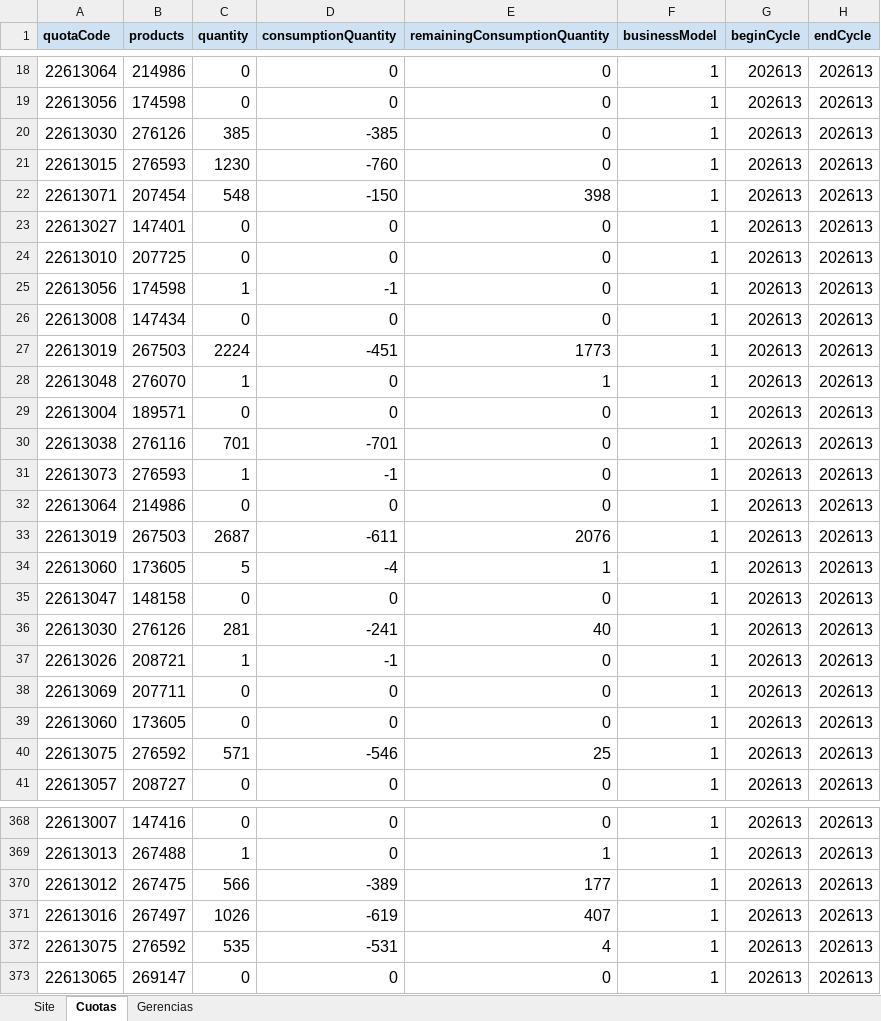
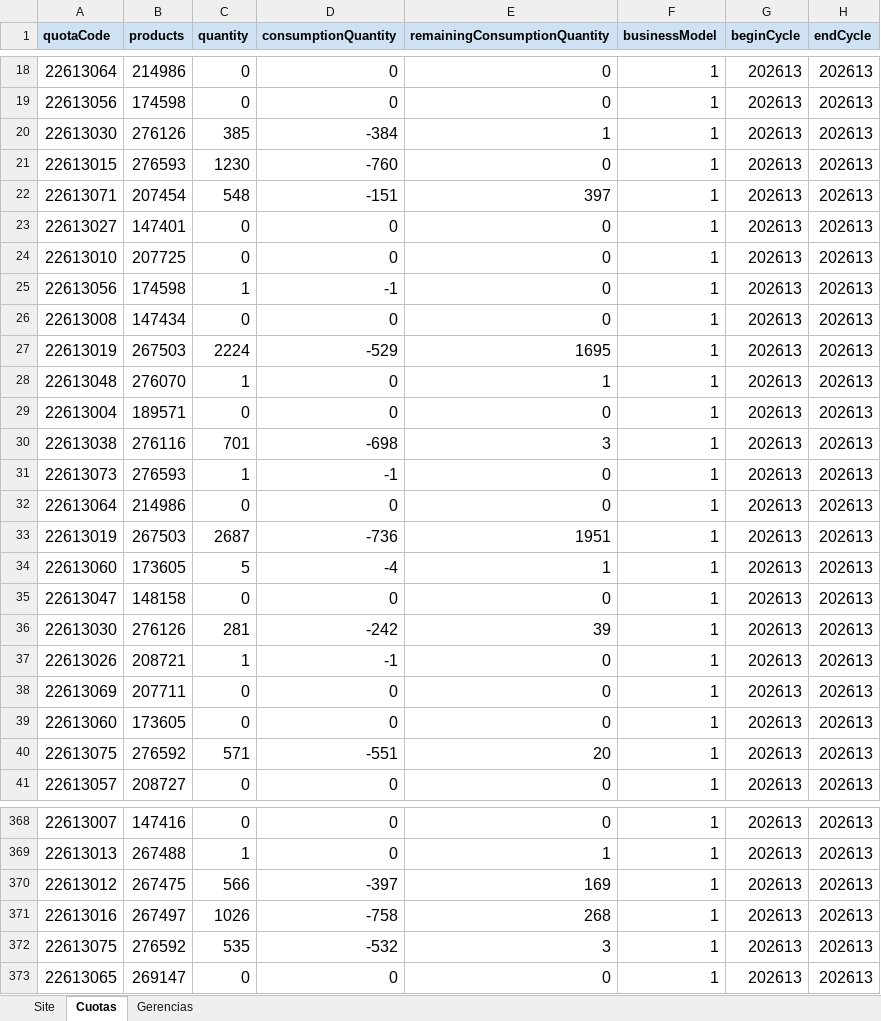
Before and after one commit to alternativascicloFA/Showroom, an Excel workbook: Brief Site Estrategia.xlsx, sheet Cuotas, drawn as a sheet; only a part is shown, gaps mark what is left out; values as stored, in another font and other column widths than the file's, no borders; charts and pictures not drawn; the diff covers the shown part only; the diff names each change by its address in the sheet, - before the commit and + after, or states it on an @@ line.

```diff
--- a/Brief Site Estrategia.xlsx (sheet Cuotas)
+++ b/Brief Site Estrategia.xlsx (sheet Cuotas)
-D20 (consumptionQuantity): -385
+D20 (consumptionQuantity): -384
-E20 (remainingConsumptionQuantity): 0
+E20 (remainingConsumptionQuantity): 1
-D22 (consumptionQuantity): -150
+D22 (consumptionQuantity): -151
-E22 (remainingConsumptionQuantity): 398
+E22 (remainingConsumptionQuantity): 397
-D27 (consumptionQuantity): -451
+D27 (consumptionQuantity): -529
-E27 (remainingConsumptionQuantity): 1773
+E27 (remainingConsumptionQuantity): 1695
-D30 (consumptionQuantity): -701
+D30 (consumptionQuantity): -698
-E30 (remainingConsumptionQuantity): 0
+E30 (remainingConsumptionQuantity): 3
-D33 (consumptionQuantity): -611
+D33 (consumptionQuantity): -736
-E33 (remainingConsumptionQuantity): 2076
+E33 (remainingConsumptionQuantity): 1951
-D36 (consumptionQuantity): -241
+D36 (consumptionQuantity): -242
-E36 (remainingConsumptionQuantity): 40
+E36 (remainingConsumptionQuantity): 39
-D40 (consumptionQuantity): -546
+D40 (consumptionQuantity): -551
-E40 (remainingConsumptionQuantity): 25
+E40 (remainingConsumptionQuantity): 20
-D370 (consumptionQuantity): -389
+D370 (consumptionQuantity): -397
-E370 (remainingConsumptionQuantity): 177
+E370 (remainingConsumptionQuantity): 169
-D371 (consumptionQuantity): -619
+D371 (consumptionQuantity): -758
-E371 (remainingConsumptionQuantity): 407
+E371 (remainingConsumptionQuantity): 268
-D372 (consumptionQuantity): -531
+D372 (consumptionQuantity): -532
-E372 (remainingConsumptionQuantity): 4
+E372 (remainingConsumptionQuantity): 3
```
Also changed, not shown: 42 added rows and 253 edited cells elsewhere in this sheet, charts or pictures, 1 other file.
